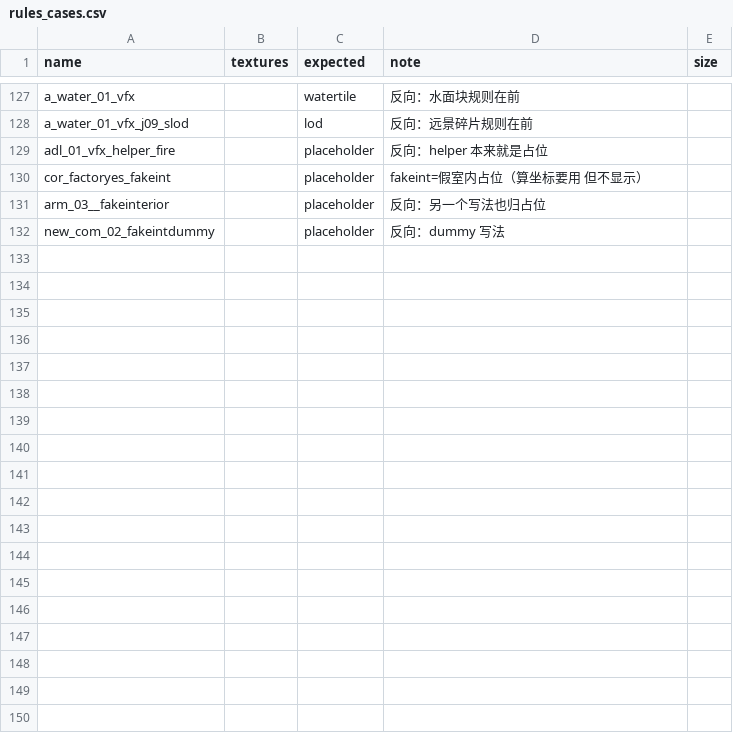
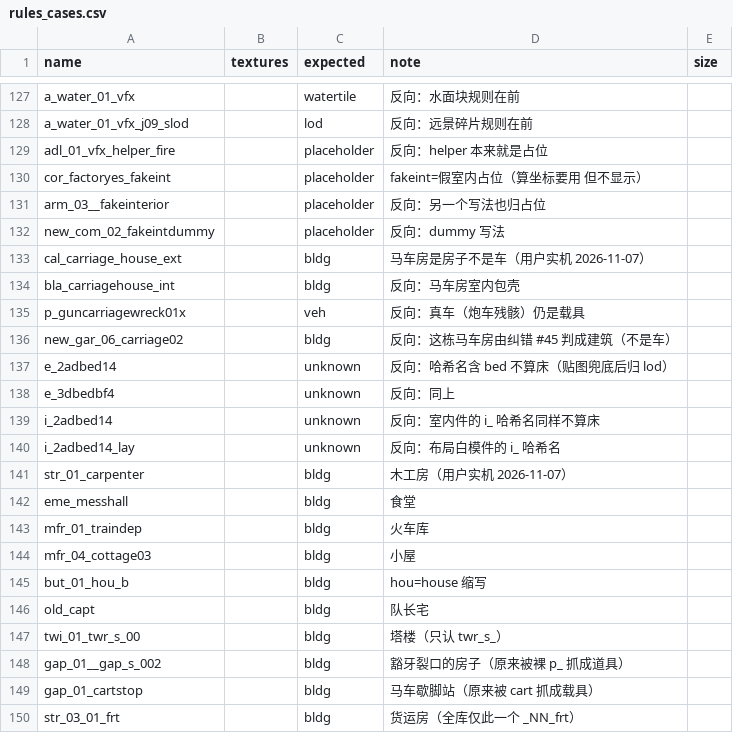
Before and after one commit to yaodongcheng/RDR2, a CSV file: Source/tools/rules_cases.csv, drawn as a sheet; only a part is shown, gaps mark what is left out; the diff names each change by its address in the sheet, - before the commit and + after, or states it on an @@ line.

```diff
--- a/Source/tools/rules_cases.csv
+++ b/Source/tools/rules_cases.csv
+row 133: cal_carriage_house_ext |  | bldg | 马车房是房子不是车（用户实机 2026-11-07）
+row 134: bla_carriagehouse_int |  | bldg | 反向：马车房室内包壳
+row 135: p_guncarriagewreck01x |  | veh | 反向：真车（炮车残骸）仍是载具
+row 136: new_gar_06_carriage02 |  | bldg | 反向：这栋马车房由纠错 #45 判成建筑（不是车）
+row 137: e_2adbed14 |  | unknown | 反向：哈希名含 bed 不算床（贴图兜底后归 lod）
+row 138: e_3dbedbf4 |  | unknown | 反向：同上
+row 139: i_2adbed14 |  | unknown | 反向：室内件的 i_ 哈希名同样不算床
+row 140: i_2adbed14_lay |  | unknown | 反向：布局白模件的 i_ 哈希名
+row 141: str_01_carpenter |  | bldg | 木工房（用户实机 2026-11-07）
+row 142: eme_messhall |  | bldg | 食堂
+row 143: mfr_01_traindep |  | bldg | 火车库
+row 144: mfr_04_cottage03 |  | bldg | 小屋
+row 145: but_01_hou_b |  | bldg | hou=house 缩写
+row 146: old_capt |  | bldg | 队长宅
+row 147: twi_01_twr_s_00 |  | bldg | 塔楼（只认 twr_s_）
+row 148: gap_01__gap_s_002 |  | bldg | 豁牙裂口的房子（原来被裸 p_ 抓成道具）
+row 149: gap_01_cartstop |  | bldg | 马车歇脚站（原来被 cart 抓成载具）
+row 150: str_03_01_frt |  | bldg | 货运房（全库仅此一个 _NN_frt）
```
Also changed, not shown: Source/docs/世界与地编/interior_fit.csv, Source/docs/世界与地编/interior_fit_overrides.csv, 16 other files.
